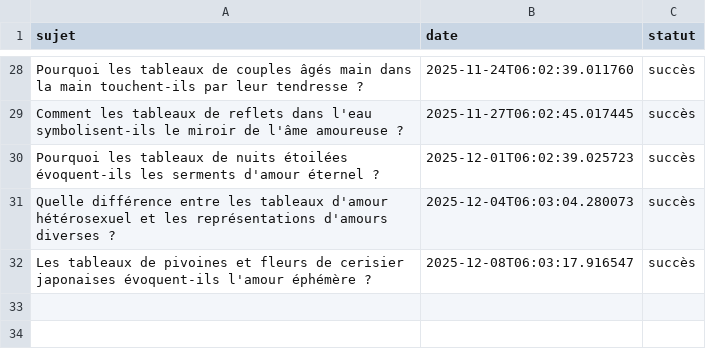
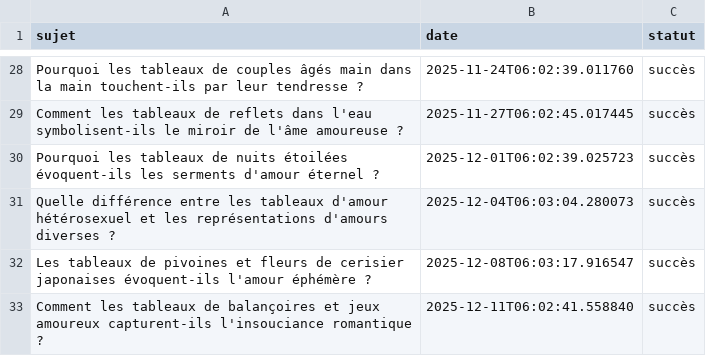
Before and after one commit to Metalosmose21/Saint-valentin-2, a CSV file: sujets_traites.csv, drawn as a sheet; only a part is shown, gaps mark what is left out.

```diff
--- a/sujets_traites.csv
+++ b/sujets_traites.csv
@@ -32 +32,2 @@ Quelle différence entre les tableaux d'amour hétérosexuel et les représentat
 Les tableaux de pivoines et fleurs de cerisier japonaises évoquent-ils l'amour éphémère ?,2025-12-08T06:03:17.916547,succès
+Comment les tableaux de balançoires et jeux amoureux capturent-ils l'insouciance romantique ?,2025-12-11T06:02:41.558840,succès
```
Also changed, not shown: sujets.csv.
